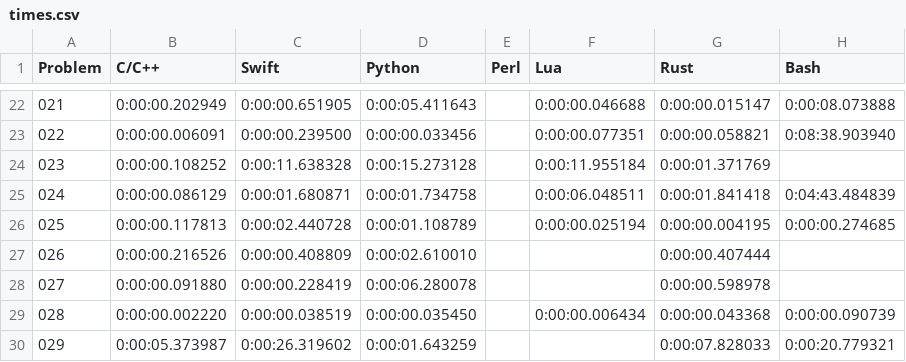
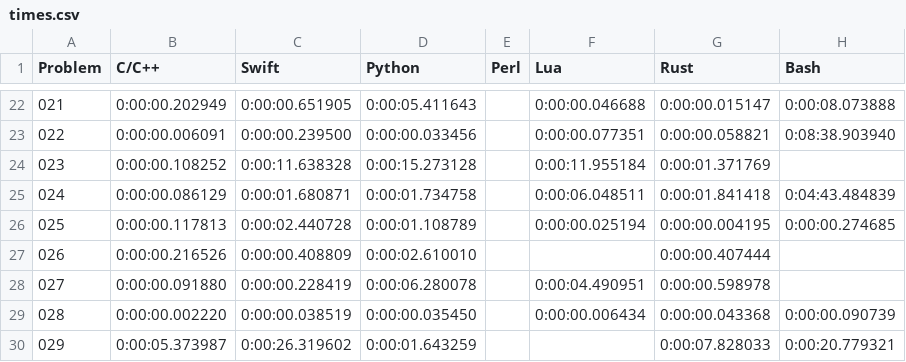
Before and after one commit to mryingster/ProjectEuler, a CSV file: times.csv, drawn as a sheet; only a part is shown, gaps mark what is left out.

Commit message:
Adding solution for problem 27 in Lua

```diff
--- a/times.csv
+++ b/times.csv
@@ -27,3 +27,3 @@ Problem,C/C++,Swift,Python,Perl,Lua,Rust,Bash
 026,0:00:00.216526,0:00:00.408809,0:00:02.610010,,,0:00:00.407444,
-027,0:00:00.091880,0:00:00.228419,0:00:06.280078,,,0:00:00.598978,
+027,0:00:00.091880,0:00:00.228419,0:00:06.280078,,0:00:04.490951,0:00:00.598978,
 028,0:00:00.002220,0:00:00.038519,0:00:00.035450,,0:00:00.006434,0:00:00.043368,0:00:00.090739
```
Also changed, not shown: 1 other file.
